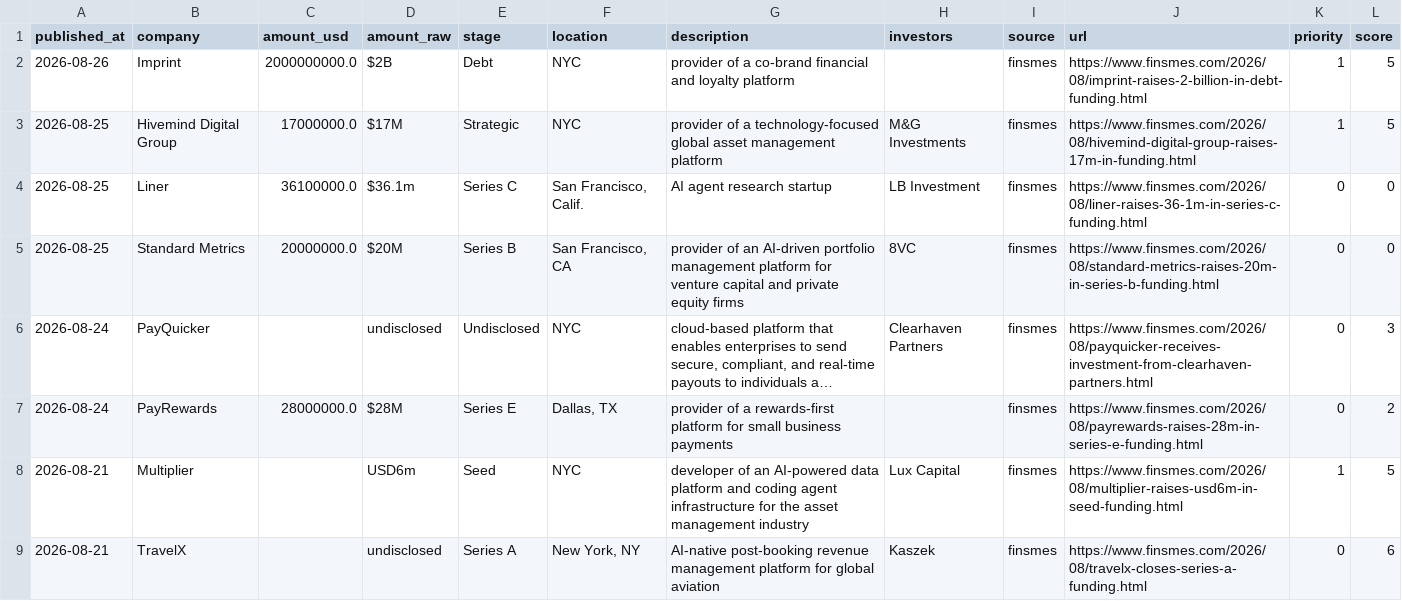
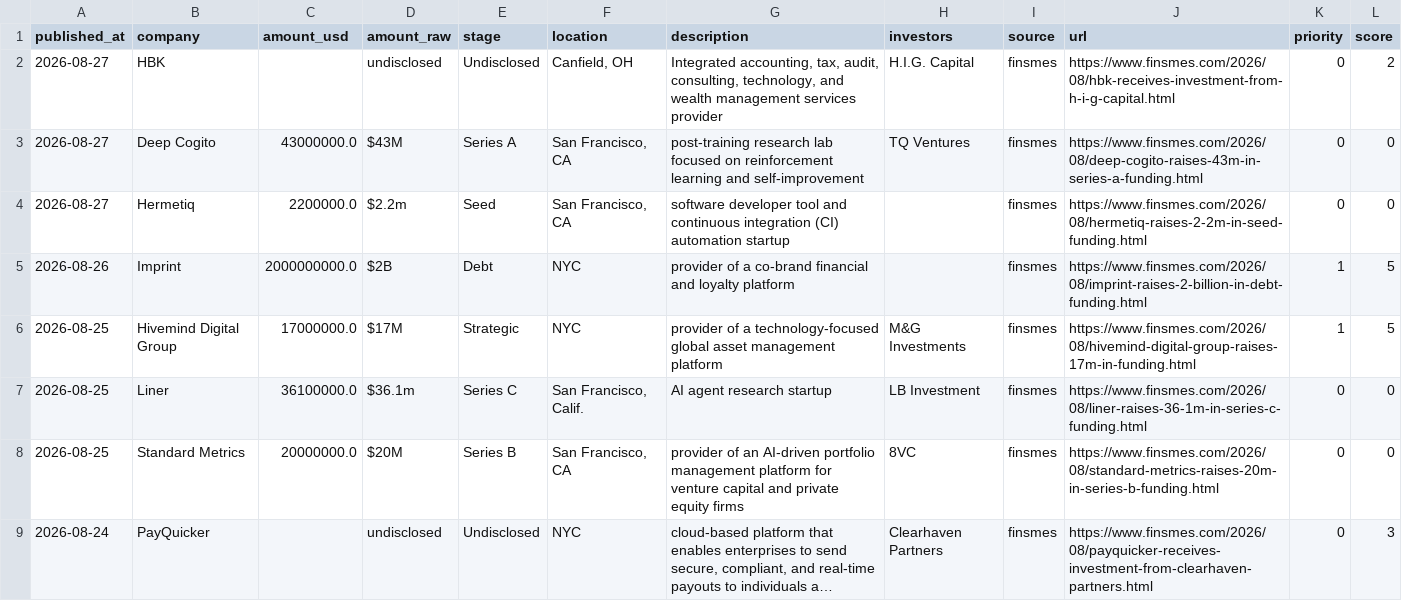
Before and after one commit to Garry-j-code/funding-blotter, a CSV file: data/deals.csv, drawn as a sheet; only a part is shown; the shorter side is filled out with more unchanged rows; long unchanged cells end in …; the diff names each change by its address in the sheet, - before the commit and + after, or states it on an @@ line.

```diff
--- a/data/deals.csv
+++ b/data/deals.csv
+row 2: 2026-08-27 | HBK |  | undisclosed | Undisclosed | Canfield, OH | Integrated accounting, tax, audit, consulting, technology, and wealth management services provider | H.I.G. Capital | finsmes | https://www.finsmes.com/2026/08/hbk-receives-investment-from-h-i-g-capital.html | 0 | 2
+row 3: 2026-08-27 | Deep Cogito | 43000000.0 | $43M | Series A | San Francisco, CA | post-training research lab focused on reinforcement learning and self-improvement | TQ Ventures | finsmes | https://www.finsmes.com/2026/08/deep-cogito-raises-43m-in-series-a-funding.html | 0 | 0
+row 4: 2026-08-27 | Hermetiq | 2200000.0 | $2.2m | Seed | San Francisco, CA | software developer tool and continuous integration (CI) automation startup |  | finsmes | https://www.finsmes.com/2026/08/hermetiq-raises-2-2m-in-seed-funding.html | 0 | 0
```
Also changed, not shown: 2 other files.
